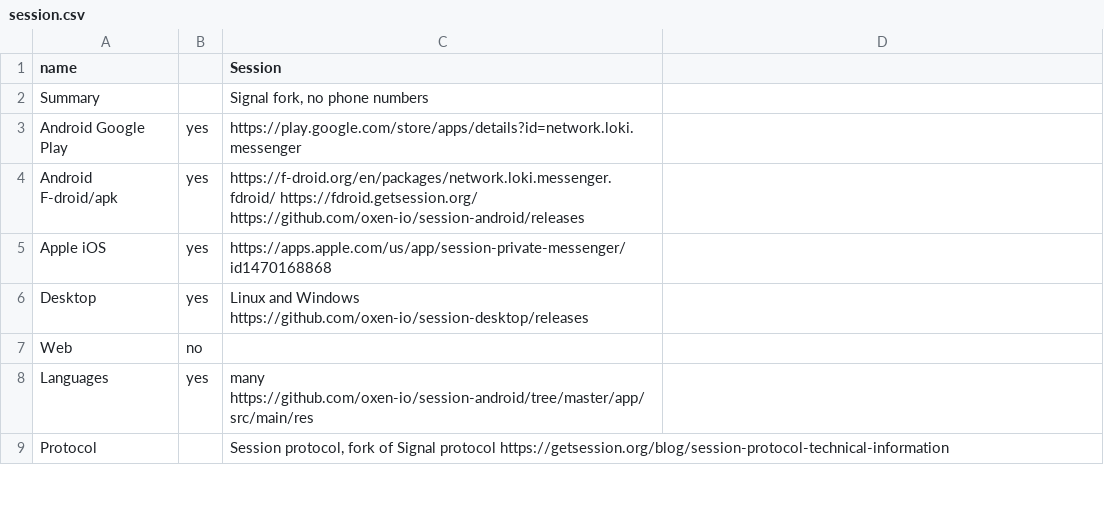
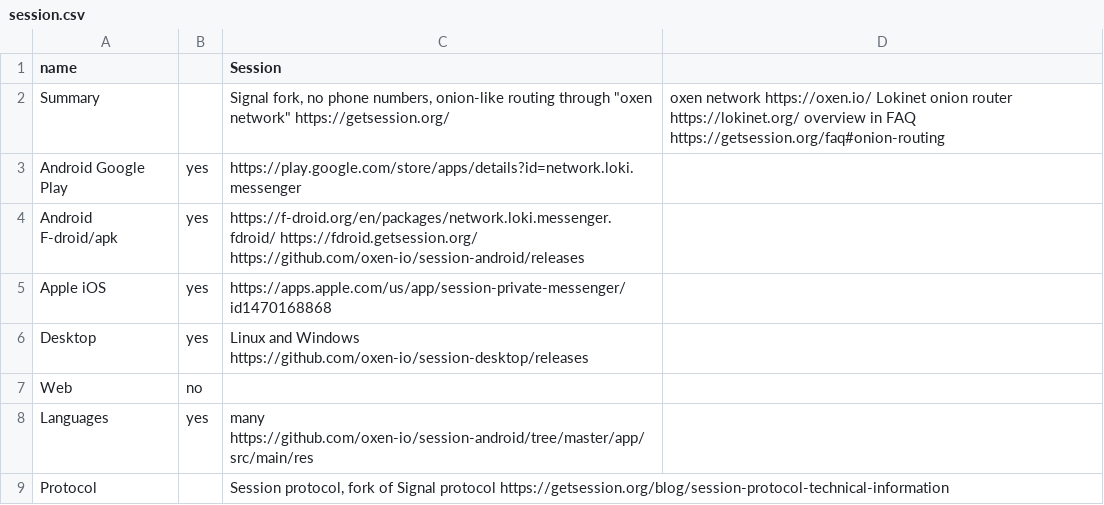
Before and after one commit to bkil/secuchart, a CSV file: data/session.csv, drawn as a sheet; only a part is shown.

```diff
--- a/data/session.csv
+++ b/data/session.csv
@@ -1,3 +1,3 @@
 name;;Session;
-Summary;;Signal fork, no phone numbers;
+Summary;;Signal fork, no phone numbers, onion-like routing through "oxen network" https://getsession.org/;oxen network https://oxen.io/ Lokinet onion router https://lokinet.org/ overview in FAQ https://getsession.org/faq#onion-routing
 Android Google Play;yes;https://play.google.com/store/apps/details?id=network.loki.messenger;
```
Also changed, not shown: data/pybitmessage.csv, data/skype.csv, 35 other files.
